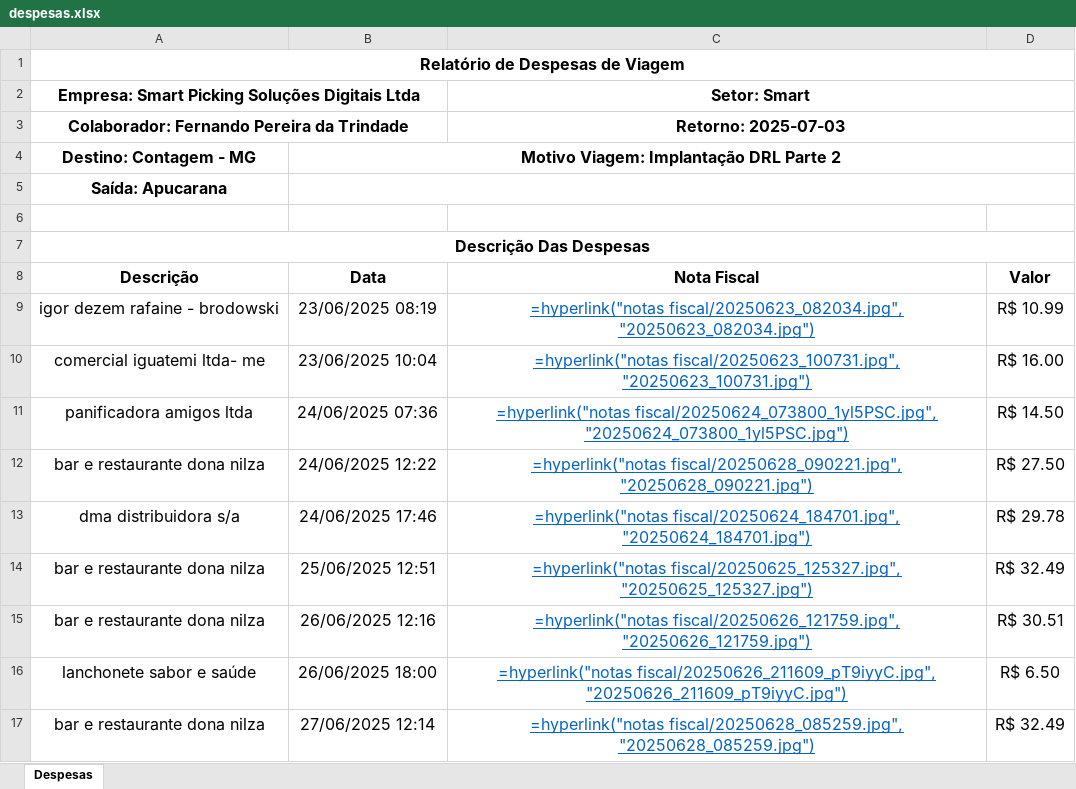
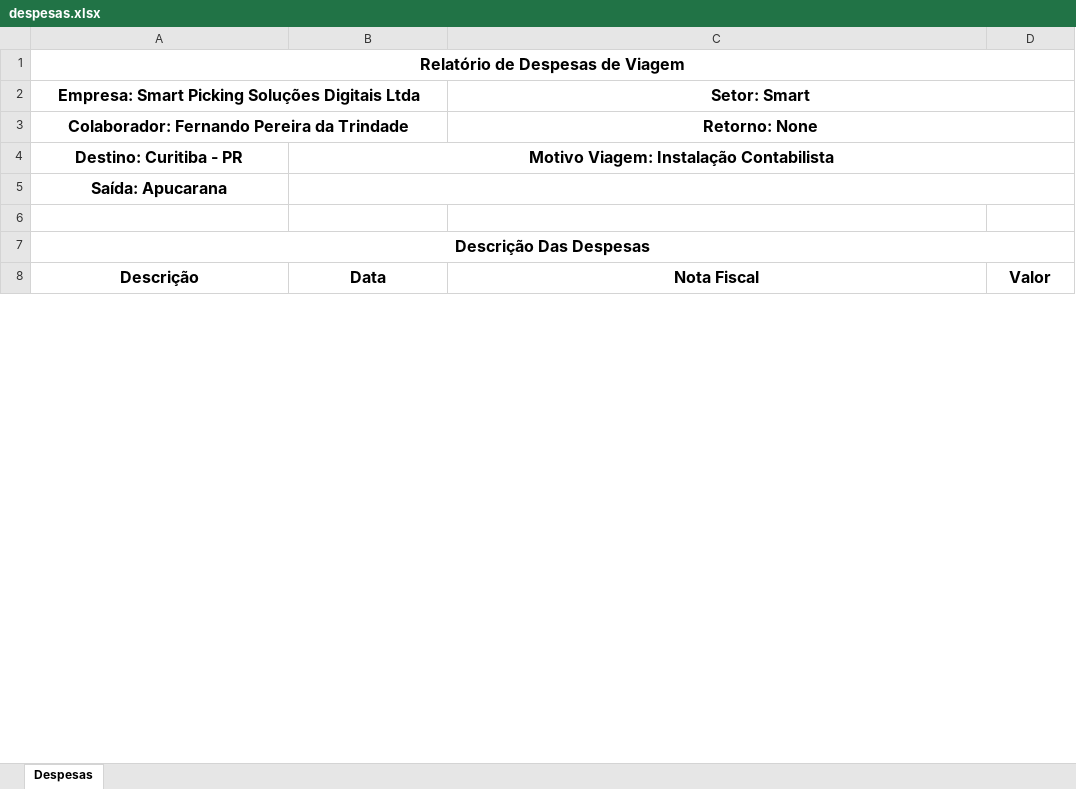
Before and after one commit to Hdrl/Facilite, an Excel workbook: relatorio/despesas.xlsx, sheet Despesas, drawn as a sheet; only a part is shown; values as stored, in another font and other column widths than the file's, no borders; formulas without a stored value are shown as written; removed rows and columns are numbered as before the commit, all else as after; the diff covers the shown part only; the diff names each change by its address in the sheet, - before the commit and + after, or states it on an @@ line.

Commit message:
Adcionado funcionalidade de extrai dados da url da nota fiscal

```diff
--- a/relatorio/despesas.xlsx (sheet Despesas)
+++ b/relatorio/despesas.xlsx (sheet Despesas)
-C3: Retorno: 2025-07-03
+C3: Retorno: None
-row 4: Destino: Contagem - MG | Motivo Viagem: Implantação DRL Parte 2
+row 4: Destino: Curitiba - PR | Motivo Viagem: Instalação Contabilista
-row 9: igor dezem rafaine - brodowski | 23/06/2025 08:19 | =hyperlink("notas fiscal/20250623_082034.jpg", "20250623_082034.jpg") | R$ 10.99
-row 10: comercial iguatemi ltda- me | 23/06/2025 10:04 | =hyperlink("notas fiscal/20250623_100731.jpg", "20250623_100731.jpg") | R$ 16.00
-row 11: panificadora amigos ltda | 24/06/2025 07:36 | =hyperlink("notas fiscal/20250624_073800_1yl5PSC.jpg", "20250624_073800_1yl5PSC.jpg") | R$ 14.50
-row 12: bar e restaurante dona nilza | 24/06/2025 12:22 | =hyperlink("notas fiscal/20250628_090221.jpg", "20250628_090221.jpg") | R$ 27.50
-row 13: dma distribuidora s/a | 24/06/2025 17:46 | =hyperlink("notas fiscal/20250624_184701.jpg", "20250624_184701.jpg") | R$ 29.78
-row 14: bar e restaurante dona nilza | 25/06/2025 12:51 | =hyperlink("notas fiscal/20250625_125327.jpg", "20250625_125327.jpg") | R$ 32.49
-row 15: bar e restaurante dona nilza | 26/06/2025 12:16 | =hyperlink("notas fiscal/20250626_121759.jpg", "20250626_121759.jpg") | R$ 30.51
-row 16: lanchonete sabor e saúde | 26/06/2025 18:00 | =hyperlink("notas fiscal/20250626_211609_pT9iyyC.jpg", "20250626_211609_pT9iyyC.jpg") | R$ 6.50
-row 17: bar e restaurante dona nilza | 27/06/2025 12:14 | =hyperlink("notas fiscal/20250628_085259.jpg", "20250628_085259.jpg") | R$ 32.49
```
Also changed, not shown: 3 added rows, 13 removed rows, 6 edited cells and cell formats elsewhere in this sheet, 27 other files.
